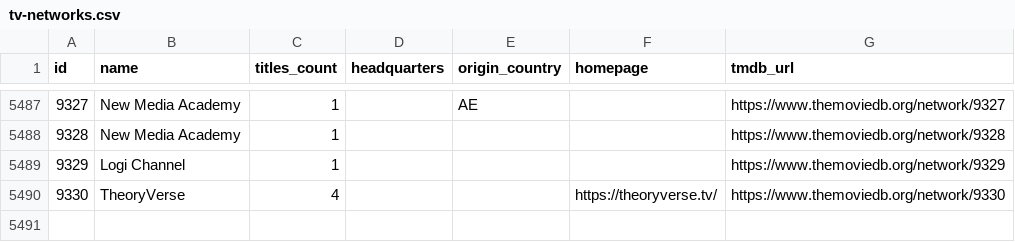
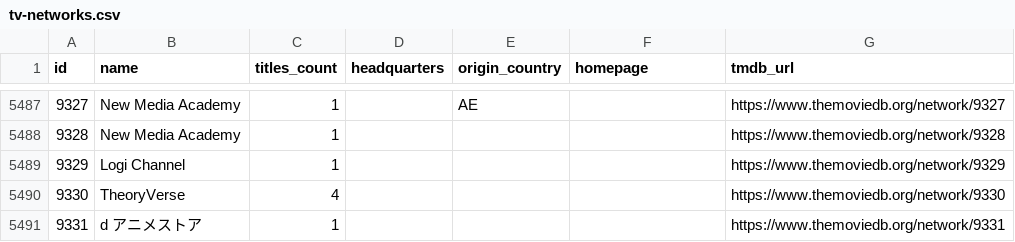
Before and after one commit to davecollections/tmdb-id-lookup, a CSV file: data/tv-networks.csv, drawn as a sheet; only a part is shown, gaps mark what is left out.

```diff
--- a/data/tv-networks.csv
+++ b/data/tv-networks.csv
@@ -5489,2 +5489,3 @@ id,name,titles_count,headquarters,origin_country,homepage,tmdb_url
 9329,Logi Channel,1,,,,https://www.themoviedb.org/network/9329
-9330,TheoryVerse,4,,,https://theoryverse.tv/,https://www.themoviedb.org/network/9330
+9330,TheoryVerse,4,,,,https://www.themoviedb.org/network/9330
+9331,d アニメストア,1,,,,https://www.themoviedb.org/network/9331
```
Also changed, not shown: 5 other files.
